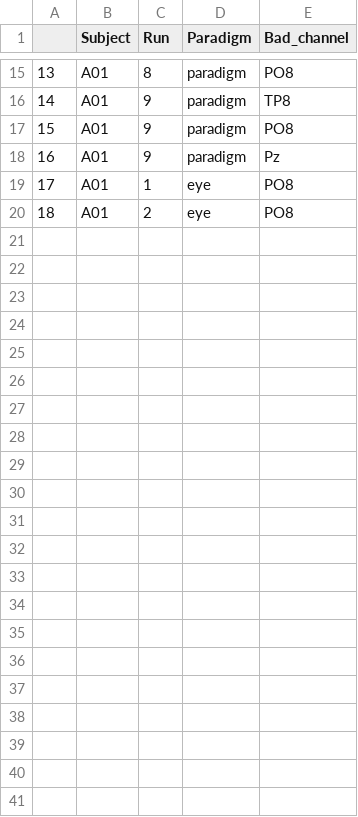
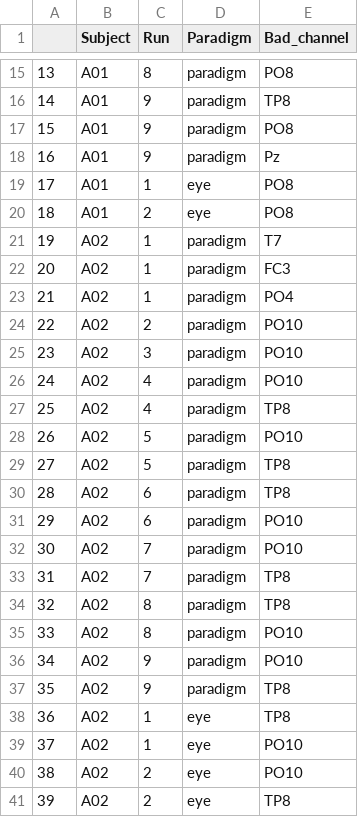
Before and after one commit to petertumfart/decoding-of-range-EEG, a CSV file: 03_analysis/bad_channels.csv, drawn as a sheet; only a part is shown, gaps mark what is left out.

Commit message:
Added subject 2 to the bad channels.

```diff
--- a/03_analysis/bad_channels.csv
+++ b/03_analysis/bad_channels.csv
@@ -20 +20,22 @@
 18,A01,2,eye,PO8
+19,A02,1,paradigm,T7
+20,A02,1,paradigm,FC3
+21,A02,1,paradigm,PO4
+22,A02,2,paradigm,PO10
+23,A02,3,paradigm,PO10
+24,A02,4,paradigm,PO10
+25,A02,4,paradigm,TP8
+26,A02,5,paradigm,PO10
+27,A02,5,paradigm,TP8
+28,A02,6,paradigm,TP8
+29,A02,6,paradigm,PO10
+30,A02,7,paradigm,PO10
+31,A02,7,paradigm,TP8
+32,A02,8,paradigm,TP8
+33,A02,8,paradigm,PO10
+34,A02,9,paradigm,PO10
+35,A02,9,paradigm,TP8
+36,A02,1,eye,TP8
+37,A02,1,eye,PO10
+38,A02,2,eye,PO10
+39,A02,2,eye,TP8
```
